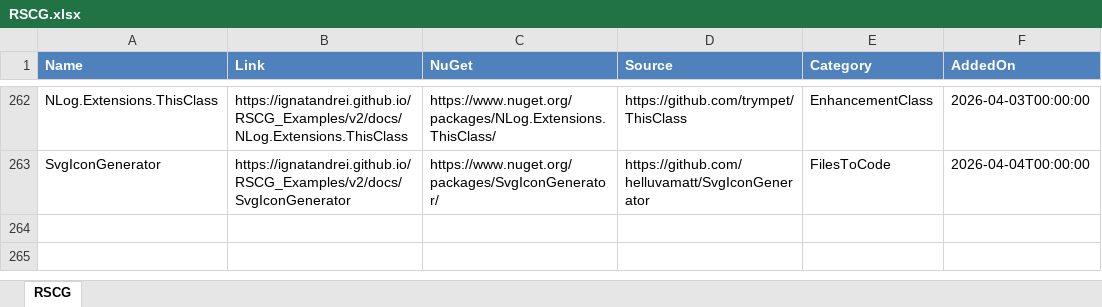
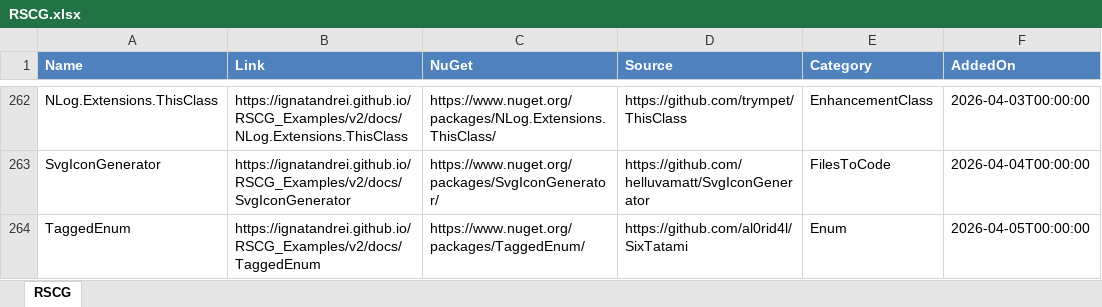
Before and after one commit to ignatandrei/RSCG_Examples, an Excel workbook: v2/rscg_examples_site/static/exports/RSCG.xlsx, sheet RSCG, drawn as a sheet; only a part is shown, gaps mark what is left out; values as stored, in another font and other column widths than the file's, no borders; the diff names each change by its address in the sheet, - before the commit and + after, or states it on an @@ line.

```diff
--- a/v2/rscg_examples_site/static/exports/RSCG.xlsx (sheet RSCG)
+++ b/v2/rscg_examples_site/static/exports/RSCG.xlsx (sheet RSCG)
+row 264: TaggedEnum | https://ignatandrei.github.io/RSCG_Examples/v2/docs/TaggedEnum | https://www.nuget.org/packages/TaggedEnum/ | https://github.com/al0rid4l/SixTatami | Enum | 2026-04-05T00:00:00
```
Also changed, not shown: 17 other files.
